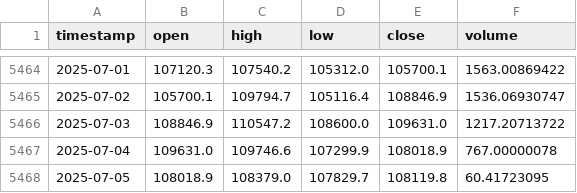
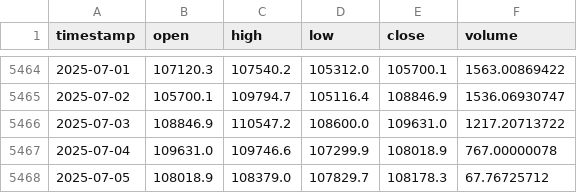
Before and after one commit to Carterasdebolsa/DescargaBTC, a CSV file: Output.csv, drawn as a sheet; only a part is shown, gaps mark what is left out.

Commit message:
Update Output.csv on Sat Jul  5 11:07:38 UTC 2025

```diff
--- a/Output.csv
+++ b/Output.csv
@@ -5467,2 +5467,2 @@ timestamp,open,high,low,close,volume
 2025-07-04,109631.0,109746.6,107299.9,108018.9,767.00000078
-2025-07-05,108018.9,108379.0,107829.7,108119.8,60.41723095
+2025-07-05,108018.9,108379.0,107829.7,108178.3,67.76725712
```
